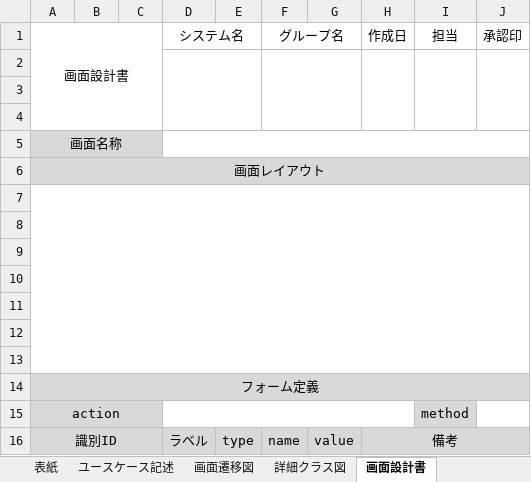
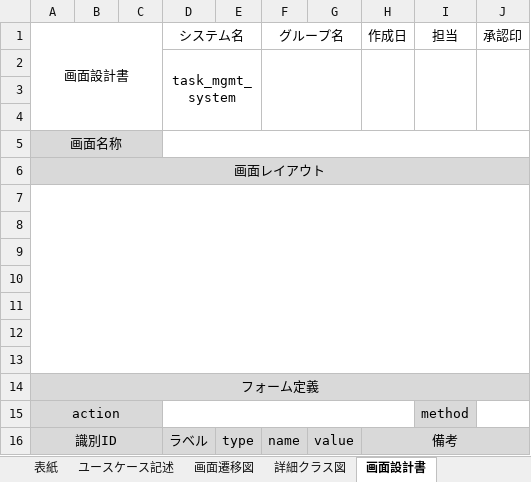
Before and after one commit to Kimoto-Shogo/task_mgmt_system, an Excel workbook: プロジェクト型演習_成果物フォーマット_ヤマシタイッセイ.xlsx, sheet 画面設計書, drawn as a sheet; values as stored, in another font and other column widths than the file's, no borders; the diff names each change by its address in the sheet, - before the commit and + after, or states it on an @@ line.

```diff
--- a/プロジェクト型演習_成果物フォーマット_ヤマシタイッセイ.xlsx (sheet 画面設計書)
+++ b/プロジェクト型演習_成果物フォーマット_ヤマシタイッセイ.xlsx (sheet 画面設計書)
-D2 (システム名): (empty)
+D2 (システム名): task_mgmt_system
```
Also changed, not shown: 7 other files.
